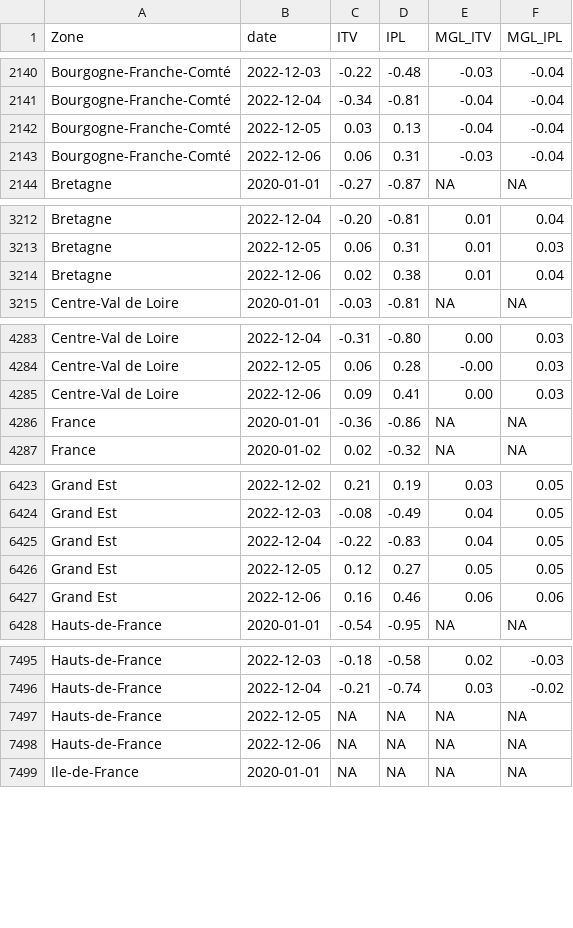
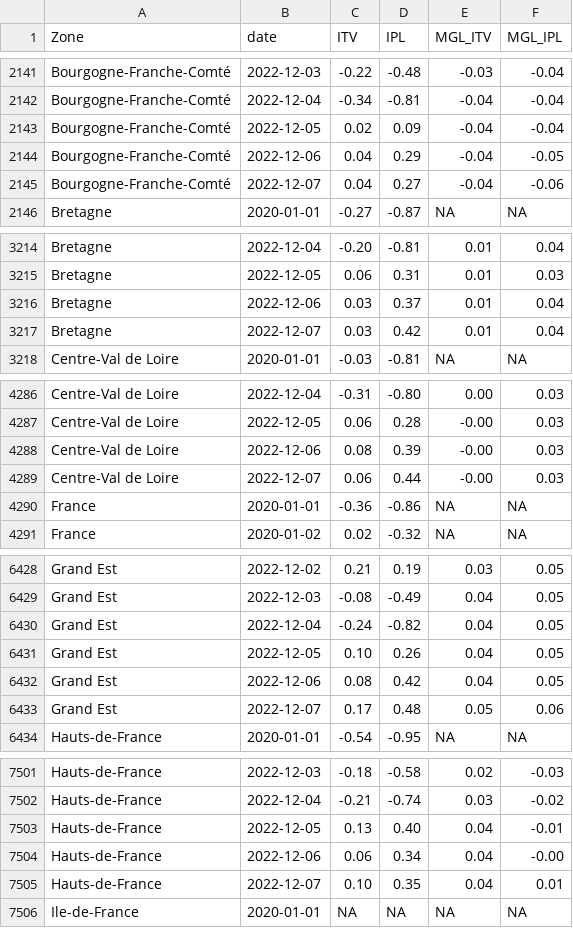
Before and after one commit to CEREMA/data-trafic, a CSV file: fr/latest.csv, drawn as a sheet; only a part is shown, gaps mark what is left out; the diff covers the shown part only.

```diff
--- a/fr/latest.csv
+++ b/fr/latest.csv
@@ -2141,4 +2142,5 @@ Bourgogne-Franche-Comté,2022-12-03,-0.22,-0.48,-0.03,-0.04
 Bourgogne-Franche-Comté,2022-12-04,-0.34,-0.81,-0.04,-0.04
-Bourgogne-Franche-Comté,2022-12-05,0.03,0.13,-0.04,-0.04
-Bourgogne-Franche-Comté,2022-12-06,0.06,0.31,-0.03,-0.04
+Bourgogne-Franche-Comté,2022-12-05,0.02,0.09,-0.04,-0.04
+Bourgogne-Franche-Comté,2022-12-06,0.04,0.29,-0.04,-0.05
+Bourgogne-Franche-Comté,2022-12-07,0.04,0.27,-0.04,-0.06
 Bretagne,2020-01-01,-0.27,-0.87,NA,NA
@@ -3213,3 +3215,4 @@ Bretagne,2022-12-04,-0.20,-0.81,0.01,0.04
 Bretagne,2022-12-05,0.06,0.31,0.01,0.03
-Bretagne,2022-12-06,0.02,0.38,0.01,0.04
+Bretagne,2022-12-06,0.03,0.37,0.01,0.04
+Bretagne,2022-12-07,0.03,0.42,0.01,0.04
 Centre-Val de Loire,2020-01-01,-0.03,-0.81,NA,NA
@@ -4284,3 +4287,4 @@ Centre-Val de Loire,2022-12-04,-0.31,-0.80,0.00,0.03
 Centre-Val de Loire,2022-12-05,0.06,0.28,-0.00,0.03
-Centre-Val de Loire,2022-12-06,0.09,0.41,0.00,0.03
+Centre-Val de Loire,2022-12-06,0.08,0.39,-0.00,0.03
+Centre-Val de Loire,2022-12-07,0.06,0.44,-0.00,0.03
 France,2020-01-01,-0.36,-0.86,NA,NA
@@ -6424,5 +6429,6 @@ Grand Est,2022-12-02,0.21,0.19,0.03,0.05
 Grand Est,2022-12-03,-0.08,-0.49,0.04,0.05
-Grand Est,2022-12-04,-0.22,-0.83,0.04,0.05
-Grand Est,2022-12-05,0.12,0.27,0.05,0.05
-Grand Est,2022-12-06,0.16,0.46,0.06,0.06
+Grand Est,2022-12-04,-0.24,-0.82,0.04,0.05
+Grand Est,2022-12-05,0.10,0.26,0.04,0.05
+Grand Est,2022-12-06,0.08,0.42,0.04,0.05
+Grand Est,2022-12-07,0.17,0.48,0.05,0.06
 Hauts-de-France,2020-01-01,-0.54,-0.95,NA,NA
@@ -7496,4 +7502,5 @@ Hauts-de-France,2022-12-03,-0.18,-0.58,0.02,-0.03
 Hauts-de-France,2022-12-04,-0.21,-0.74,0.03,-0.02
-Hauts-de-France,2022-12-05,NA,NA,NA,NA
-Hauts-de-France,2022-12-06,NA,NA,NA,NA
+Hauts-de-France,2022-12-05,0.13,0.40,0.04,-0.01
+Hauts-de-France,2022-12-06,0.06,0.34,0.04,-0.00
+Hauts-de-France,2022-12-07,0.10,0.35,0.04,0.01
 Ile-de-France,2020-01-01,NA,NA,NA,NA
```
Also changed, not shown: 8 added rows and 5 edited cells elsewhere in this file, collectivites/paris_brut_latest.csv, collectivites/paris_latest.csv, 2 other files.
